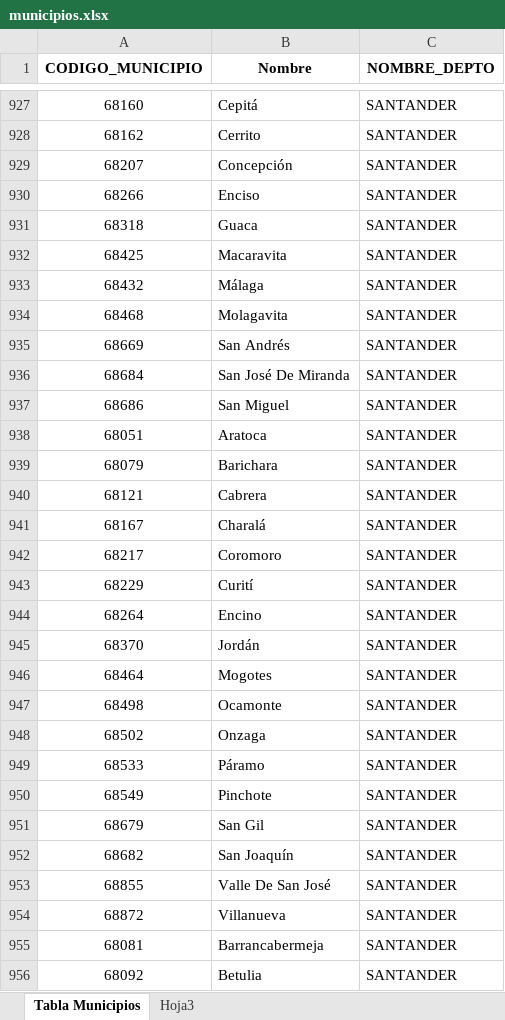
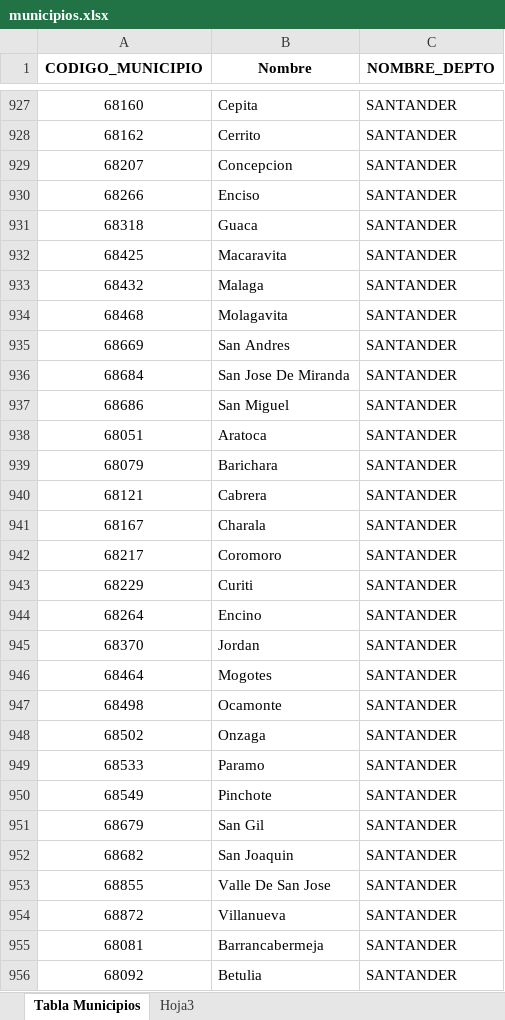
Before and after one commit to johpaz/Api-Datos-Fake-y-municipios-Dane, an Excel workbook: src/municipios/municipios.xlsx, sheet Tabla Municipios, drawn as a sheet; only a part is shown, gaps mark what is left out; values as stored, in another font and other column widths than the file's, no borders; charts and pictures not drawn; the diff covers the shown part only; the diff names each change by its address in the sheet, - before the commit and + after, or states it on an @@ line.

```diff
--- a/src/municipios/municipios.xlsx (sheet Tabla Municipios)
+++ b/src/municipios/municipios.xlsx (sheet Tabla Municipios)
-B927 (Nombre): Cepitá
+B927 (Nombre): Cepita
-B929 (Nombre): Concepción
+B929 (Nombre): Concepcion
-B933 (Nombre): Málaga
+B933 (Nombre): Malaga
-B935 (Nombre): San Andrés
+B935 (Nombre): San Andres
-B936 (Nombre): San José De Miranda
+B936 (Nombre): San Jose De Miranda
-B941 (Nombre): Charalá
+B941 (Nombre): Charala
-B943 (Nombre): Curití
+B943 (Nombre): Curiti
-B945 (Nombre): Jordán
+B945 (Nombre): Jordan
-B949 (Nombre): Páramo
+B949 (Nombre): Paramo
-B952 (Nombre): San Joaquín
+B952 (Nombre): San Joaquin
-B953 (Nombre): Valle De San José
+B953 (Nombre): Valle De San Jose
```
Also changed, not shown: 243 edited cells elsewhere in this sheet, 3 other files.
